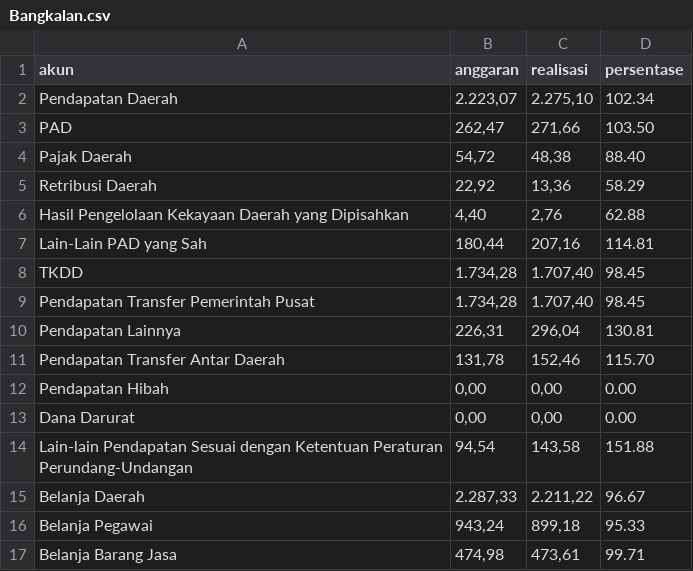
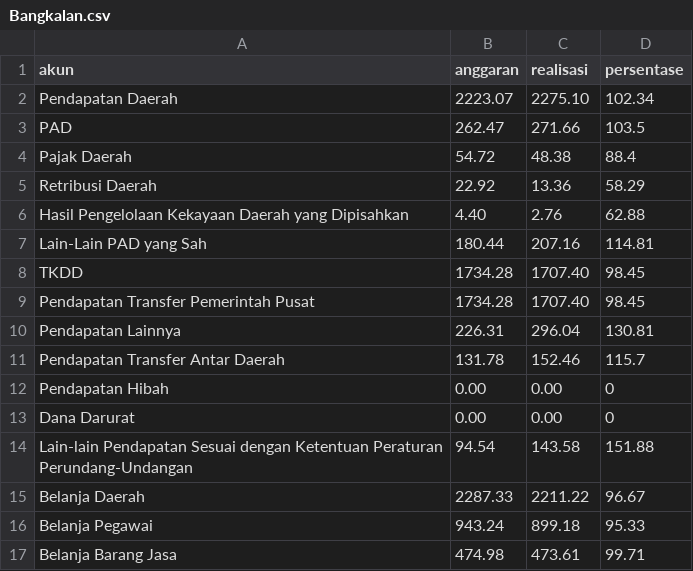
Before and after one commit to hilmanpr21/CASA0006_DSSS_fiscal-decentralization, a CSV file: apbd_2021/Bangkalan.csv, drawn as a sheet; only a part is shown; the diff covers the shown part only.

Commit message:
change dataset

```diff
--- a/apbd_2021/Bangkalan.csv
+++ b/apbd_2021/Bangkalan.csv
@@ -1,17 +1,17 @@
 akun,anggaran,realisasi,persentase
-Pendapatan Daerah,"2.223,07","2.275,10",102.34
-PAD,"262,47","271,66",103.50
-Pajak Daerah,"54,72","48,38",88.40
-Retribusi Daerah,"22,92","13,36",58.29
-Hasil Pengelolaan Kekayaan Daerah yang Dipisahkan,"4,40","2,76",62.88
-Lain-Lain PAD yang Sah,"180,44","207,16",114.81
-TKDD,"1.734,28","1.707,40",98.45
-Pendapatan Transfer Pemerintah Pusat,"1.734,28","1.707,40",98.45
-Pendapatan Lainnya,"226,31","296,04",130.81
-Pendapatan Transfer Antar Daerah,"131,78","152,46",115.70
-Pendapatan Hibah,"0,00","0,00",0.00
-Dana Darurat,"0,00","0,00",0.00
-Lain-lain Pendapatan Sesuai dengan Ketentuan Peraturan Perundang-Undangan,"94,54","143,58",151.88
-Belanja Daerah,"2.287,33","2.211,22",96.67
-Belanja Pegawai,"943,24","899,18",95.33
-Belanja Barang Jasa,"474,98","473,61",99.71
+Pendapatan Daerah,2223.07,2275.10,102.34
+PAD,262.47,271.66,103.5
+Pajak Daerah,54.72,48.38,88.4
+Retribusi Daerah,22.92,13.36,58.29
+Hasil Pengelolaan Kekayaan Daerah yang Dipisahkan,4.40,2.76,62.88
+Lain-Lain PAD yang Sah,180.44,207.16,114.81
+TKDD,1734.28,1707.40,98.45
+Pendapatan Transfer Pemerintah Pusat,1734.28,1707.40,98.45
+Pendapatan Lainnya,226.31,296.04,130.81
+Pendapatan Transfer Antar Daerah,131.78,152.46,115.7
+Pendapatan Hibah,0.00,0.00,0
+Dana Darurat,0.00,0.00,0
+Lain-lain Pendapatan Sesuai dengan Ketentuan Peraturan Perundang-Undangan,94.54,143.58,151.88
+Belanja Daerah,2287.33,2211.22,96.67
+Belanja Pegawai,943.24,899.18,95.33
+Belanja Barang Jasa,474.98,473.61,99.71
```
Also changed, not shown: 63 edited cells elsewhere in this file.
